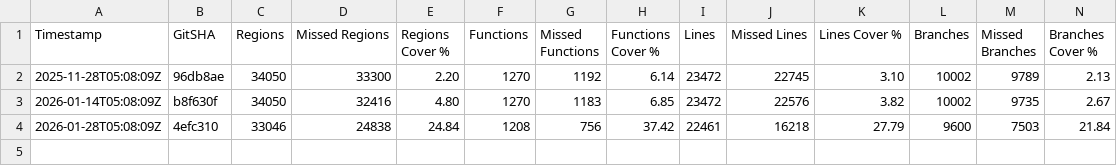
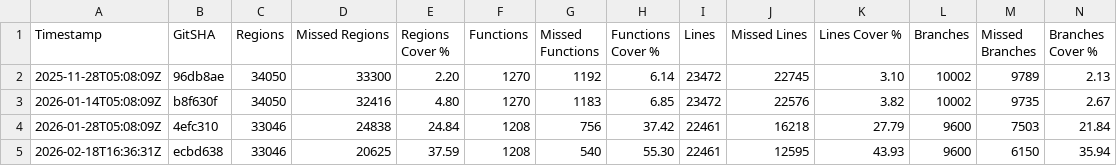
Before and after one commit to SeattleU-MSCS-26-03-2026/TPM-Fuzzer, a CSV file: coverage-history/history.csv, drawn as a sheet; the diff names each change by its address in the sheet, - before the commit and + after, or states it on an @@ line.

Commit message:
Fix missing `dataclass` decorator and track coverage (#45)
* fix: tag `TPMT_PUBLIC_PARMS` as a dataclass

* chore: track coverage changes for sprint

```diff
--- a/coverage-history/history.csv
+++ b/coverage-history/history.csv
+row 5: 2026-02-18T16:36:31Z | ecbd638 | 33046 | 20625 | 37.59 | 1208 | 540 | 55.30 | 22461 | 12595 | 43.93 | 9600 | 6150 | 35.94
```
Also changed, not shown: 2 other files.
